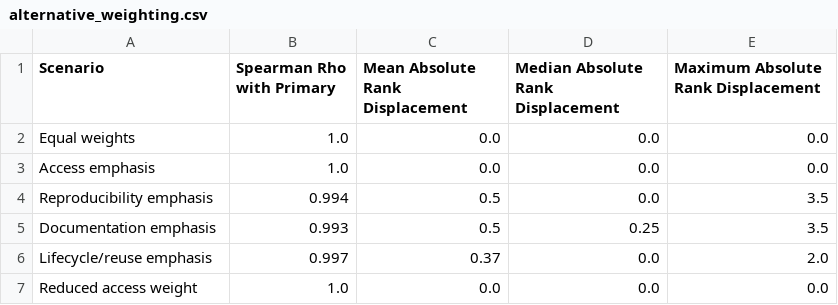
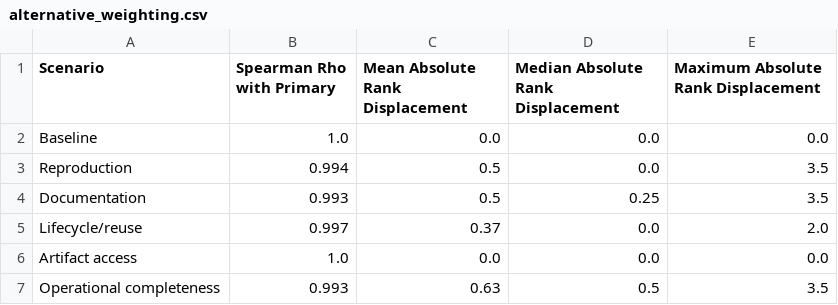
Before and after one commit to starchild-codes/VerifyBench, a CSV file: results/alternative_weighting.csv, drawn as a sheet.

```diff
--- a/results/alternative_weighting.csv
+++ b/results/alternative_weighting.csv
@@ -1,7 +1,7 @@
 Scenario,Spearman Rho with Primary,Mean Absolute Rank Displacement,Median Absolute Rank Displacement,Maximum Absolute Rank Displacement
-Equal weights,1.0,0.0,0.0,0.0
-Access emphasis,1.0,0.0,0.0,0.0
-Reproducibility emphasis,0.994,0.5,0.0,3.5
-Documentation emphasis,0.993,0.5,0.25,3.5
-Lifecycle/reuse emphasis,0.997,0.37,0.0,2.0
-Reduced access weight,1.0,0.0,0.0,0.0
+Baseline,1.0,0.0,0.0,0.0
+Reproduction,0.994,0.5,0.0,3.5
+Documentation,0.993,0.5,0.25,3.5
+Lifecycle/reuse,0.997,0.37,0.0,2.0
+Artifact access,1.0,0.0,0.0,0.0
+Operational completeness,0.993,0.63,0.5,3.5
```
Also changed, not shown: results/leave_one_dimension_out.csv, results/monte_carlo_results.csv, 15 other files.
